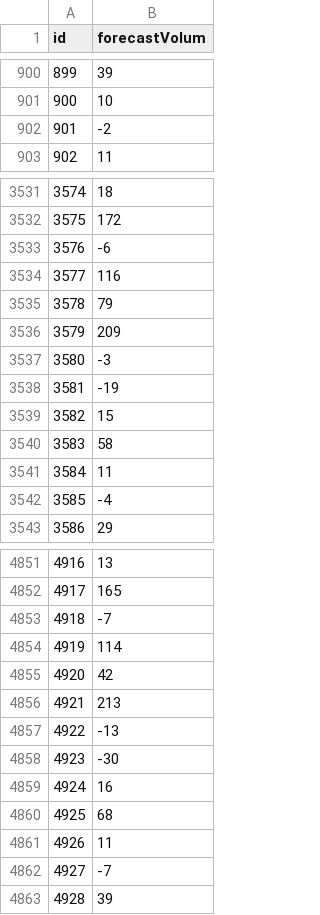
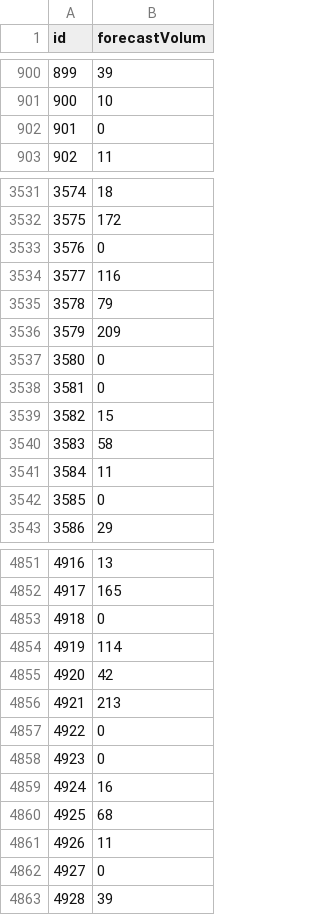
Before and after one commit to icepear-jzx/CCF-BDCI-2019, a CSV file: Results/mlp.csv, drawn as a sheet; only a part is shown, gaps mark what is left out; the diff covers the shown part only.

```diff
--- a/Results/mlp.csv
+++ b/Results/mlp.csv
@@ -901,3 +901,3 @@
 900,10
-901,-2
+901,0
 902,11
@@ -3532,3 +3532,3 @@
 3575,172
-3576,-6
+3576,0
 3577,116
@@ -3536,4 +3536,4 @@
 3579,209
-3580,-3
-3581,-19
+3580,0
+3581,0
 3582,15
@@ -3541,3 +3541,3 @@
 3584,11
-3585,-4
+3585,0
 3586,29
@@ -4852,3 +4852,3 @@
 4917,165
-4918,-7
+4918,0
 4919,114
@@ -4856,4 +4856,4 @@
 4921,213
-4922,-13
-4923,-30
+4922,0
+4923,0
 4924,16
@@ -4861,3 +4861,3 @@
 4926,11
-4927,-7
+4927,0
 4928,39
```
Also changed, not shown: 46 edited cells elsewhere in this file, 1 other file.
